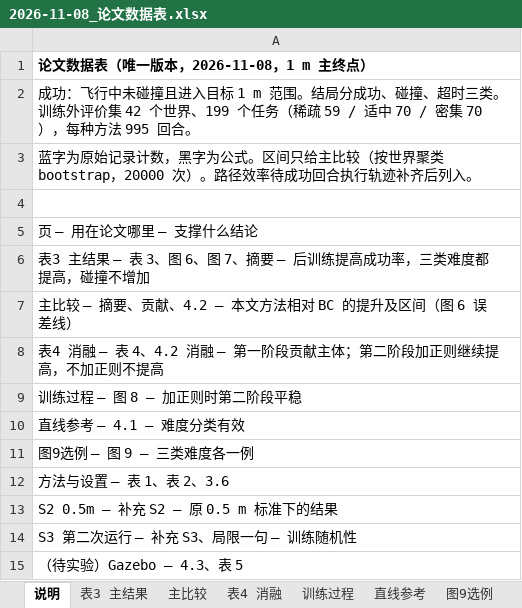
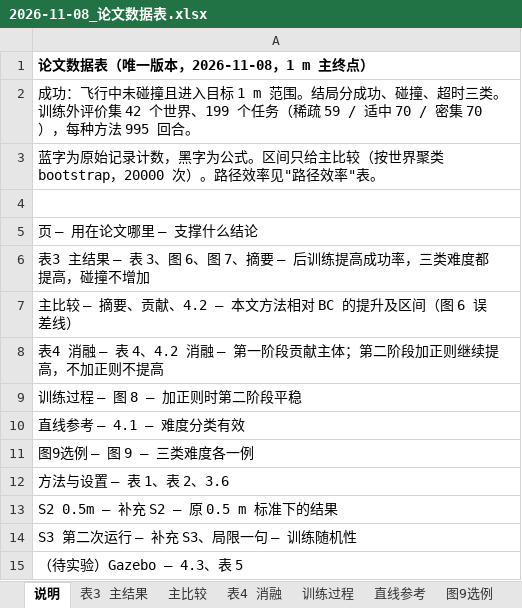
Before and after one commit to cjjandtsr/cjjdelunwen, an Excel workbook: 研究报告/2026-11-08_论文数据表.xlsx, sheet 说明, drawn as a sheet; values as stored, in another font and other column widths than the file's, no borders; the diff names each change by its address in the sheet, - before the commit and + after, or states it on an @@ line.

```diff
--- a/研究报告/2026-11-08_论文数据表.xlsx (sheet 说明)
+++ b/研究报告/2026-11-08_论文数据表.xlsx (sheet 说明)
-A3: …路径效率待成功回合执行轨迹补齐后列入。
+A3: …路径效率见"路径效率"表。
```
Also changed, not shown: other sheet tabs, 10 other files.
